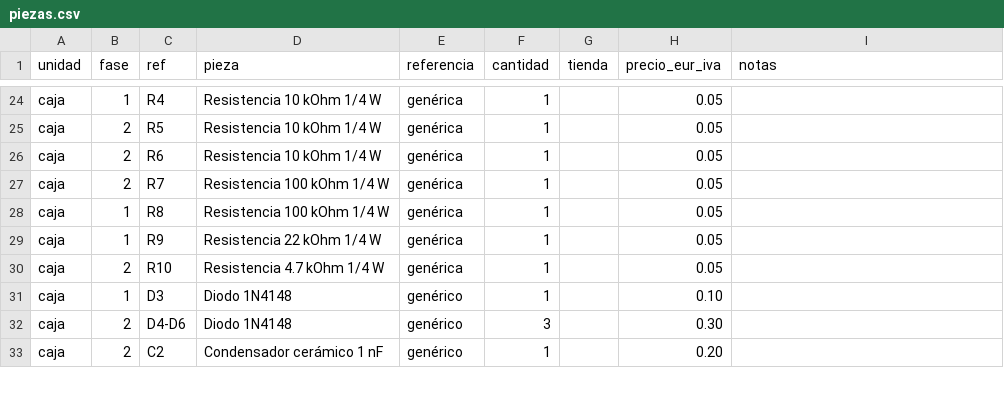
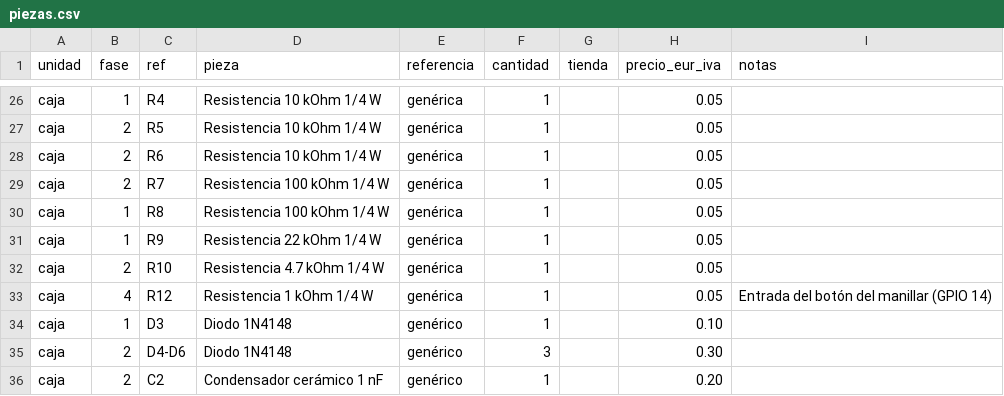
Before and after one commit to Pepe-a-d/streetchaos, a CSV file: hardware/caja/piezas.csv, drawn as a sheet; only a part is shown, gaps mark what is left out; the diff covers the shown part only; the diff names each change by its address in the sheet, - before the commit and + after, or states it on an @@ line.

```diff
--- a/hardware/caja/piezas.csv
+++ b/hardware/caja/piezas.csv
+row 33: caja | 4 | R12 | Resistencia 1 kOhm 1/4 W | genérica | 1 |  | 0.05 | Entrada del botón del manillar (GPIO 14)
```
Also changed, not shown: 15 added rows, 4 removed rows and 37 edited cells elsewhere in this file, 11 other files.
